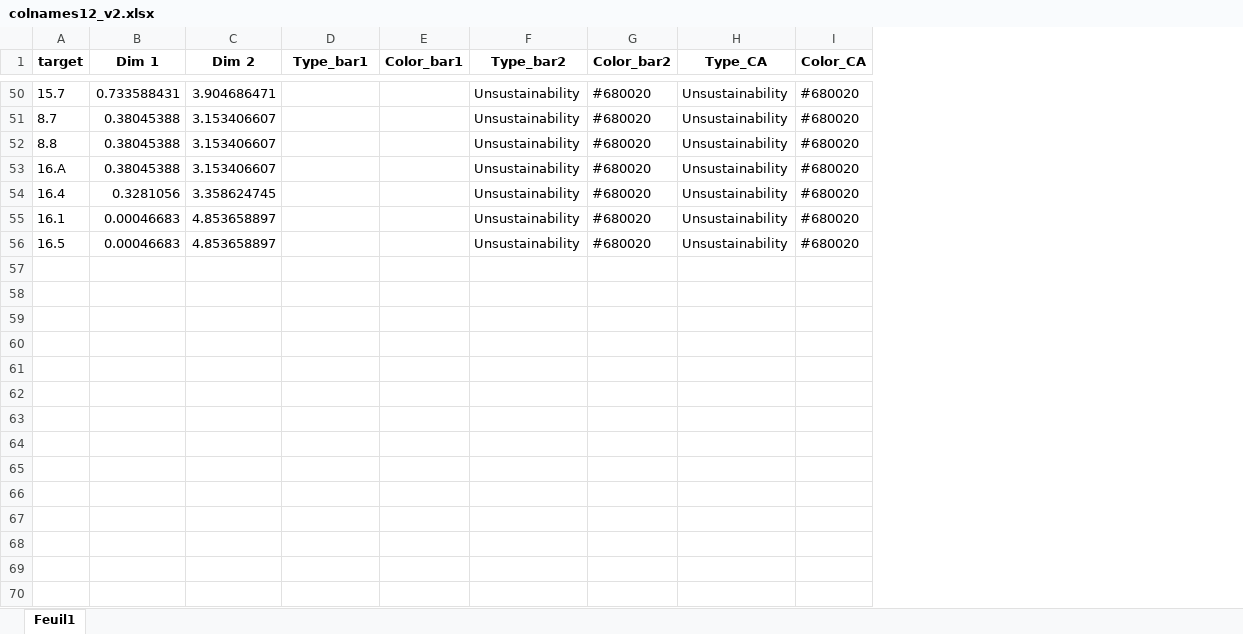
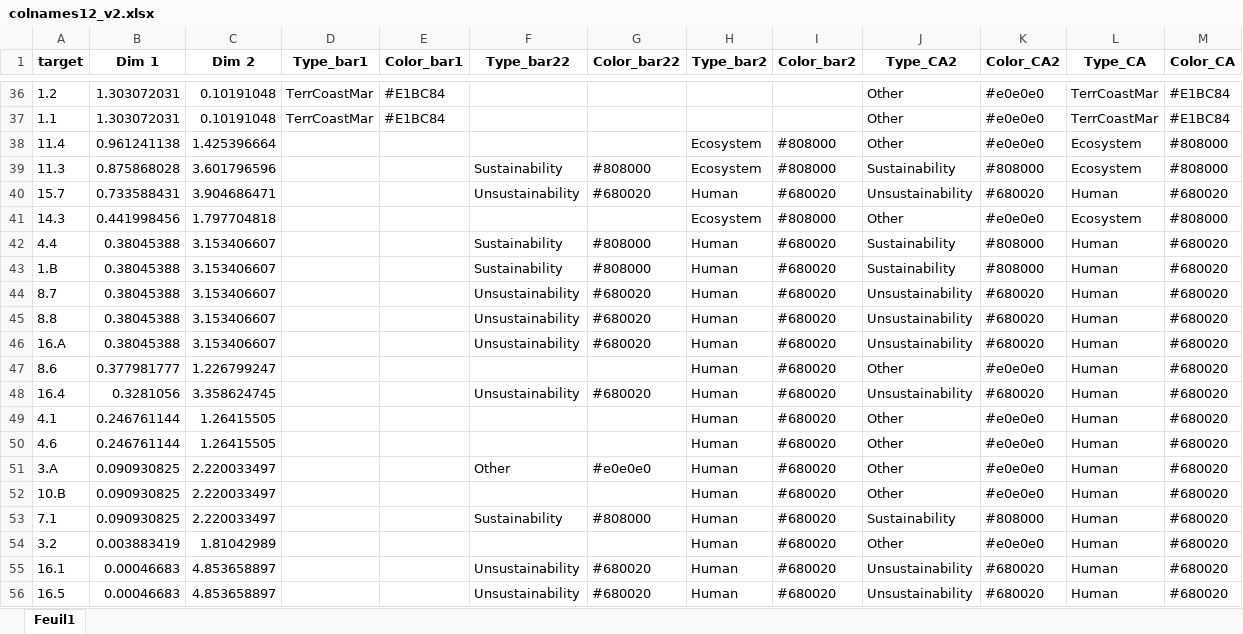
Before and after one commit to GaelMariani/NCSSDGproj, an Excel workbook: rawdata/colnames12_v2.xlsx, sheet Feuil1, drawn as a sheet; only a part is shown, gaps mark what is left out; values as stored, in another font and other column widths than the file's, no borders; addresses are those after the commit; the diff covers the shown part only; the diff names each change by its address in the sheet, - before the commit and + after, or states it on an @@ line.

```diff
--- a/rawdata/colnames12_v2.xlsx (sheet Feuil1)
+++ b/rawdata/colnames12_v2.xlsx (sheet Feuil1)
+column G (Color_bar22), row 40: #680020; rows 44-46: all #680020; row 48: #680020; rows 55-56: #680020 | #680020
+column H (Type_bar2), row 40: Human; rows 44-46: all Human; row 48: Human; rows 55-56: Human | Human
+column K (Color_CA2), row 40: #680020; rows 44-46: all #680020; row 48: #680020; rows 55-56: #680020 | #680020
+column L (Type_CA), row 40: Human; rows 44-46: all Human; row 48: Human; rows 55-56: Human | Human
-F1: Type_bar2
+F1: Type_bar22
-J1: Type_CA
+J1: Type_CA2
+row 36: 1.2 | 1.303072031 | 0.10191048 | TerrCoastMar | #E1BC84 |  |  |  |  | Other | #e0e0e0 | TerrCoastMar | #E1BC84
+row 37: 1.1 | 1.303072031 | 0.10191048 | TerrCoastMar | #E1BC84 |  |  |  |  | Other | #e0e0e0 | TerrCoastMar | #E1BC84
+row 38: 11.4 | 0.961241138 | 1.425396664 |  |  |  |  | Ecosystem | #808000 | Other | #e0e0e0 | Ecosystem | #808000
@@ row 36 moved to row 39: 11.3 @@
+row 41: 14.3 | 0.441998456 | 1.797704818 |  |  |  |  | Ecosystem | #808000 | Other | #e0e0e0 | Ecosystem | #808000
+row 42: 4.4 | 0.38045388 | 3.153406607 |  |  | Sustainability | #808000 | Human | #680020 | Sustainability | #808000 | Human | #680020
+row 43: 1.B | 0.38045388 | 3.153406607 |  |  | Sustainability | #808000 | Human | #680020 | Sustainability | #808000 | Human | #680020
+row 47: 8.6 | 0.377981777 | 1.226799247 |  |  |  |  | Human | #680020 | Other | #e0e0e0 | Human | #680020
+row 49: 4.1 | 0.246761144 | 1.26415505 |  |  |  |  | Human | #680020 | Other | #e0e0e0 | Human | #680020
+row 50: 4.6 | 0.246761144 | 1.26415505 |  |  |  |  | Human | #680020 | Other | #e0e0e0 | Human | #680020
+row 51: 3.A | 0.090930825 | 2.220033497 |  |  | Other | #e0e0e0 | Human | #680020 | Other | #e0e0e0 | Human | #680020
+row 52: 10.B | 0.090930825 | 2.220033497 |  |  |  |  | Human | #680020 | Other | #e0e0e0 | Human | #680020
+row 53: 7.1 | 0.090930825 | 2.220033497 |  |  | Sustainability | #808000 | Human | #680020 | Sustainability | #808000 | Human | #680020
+row 54: 3.2 | 0.003883419 | 1.81042989 |  |  |  |  | Human | #680020 | Other | #e0e0e0 | Human | #680020
```
Also changed, not shown: 19 added rows, 32 removed rows, 8 moved rows and 1 edited cell elsewhere in this sheet, rawdata/colnames12.xlsx, 6 other files.
